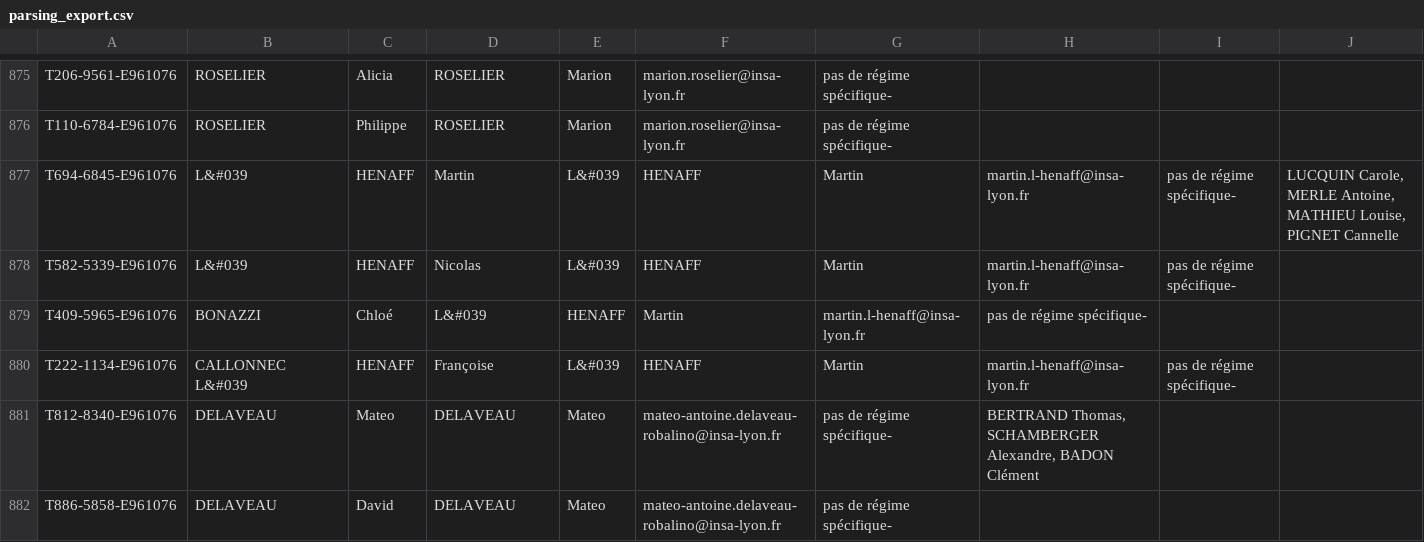
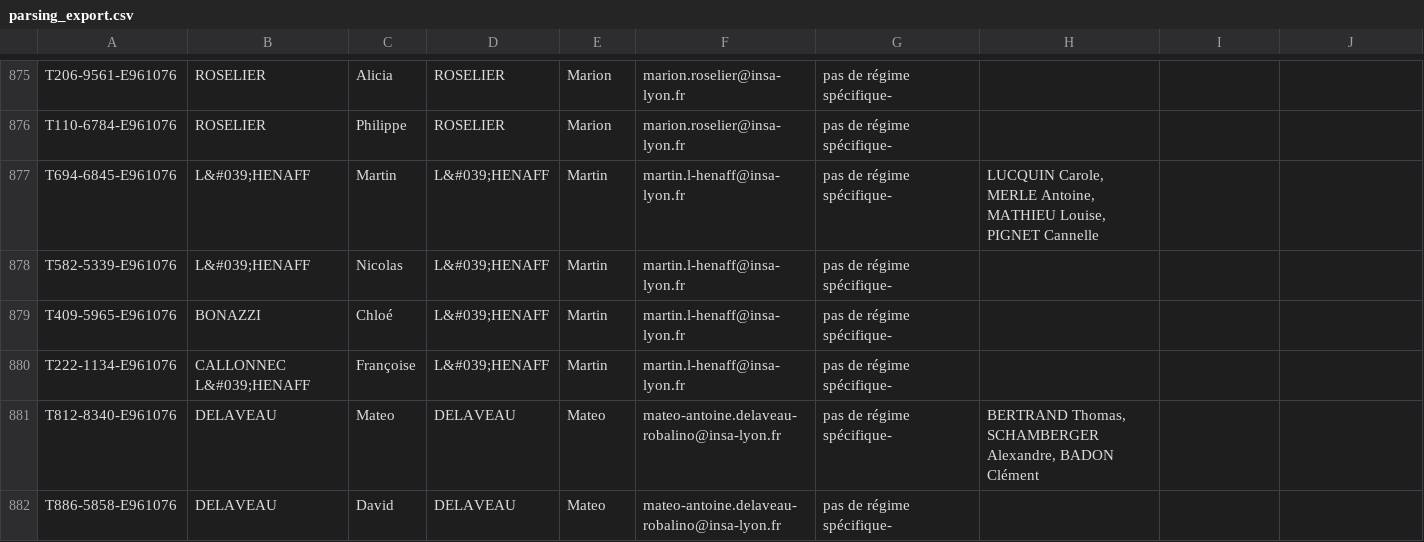
Before and after one commit to Manon3005/TOAST_SMART, a CSV file: backend/resources/parsing_export.csv, drawn as a sheet; only a part is shown, gaps mark what is left out; the diff covers the shown part only.

Commit message:
Problem resolved for exporting : name containing ';'

```diff
--- a/backend/resources/parsing_export.csv
+++ b/backend/resources/parsing_export.csv
@@ -876,6 +876,6 @@ T206-9561-E961076;ROSELIER;Alicia;ROSELIER;Marion;marion.roselier@insa-lyon.fr;p
 T110-6784-E961076;ROSELIER;Philippe;ROSELIER;Marion;marion.roselier@insa-lyon.fr;pas de régime spécifique-;
-T694-6845-E961076;L&#039;HENAFF;Martin;L&#039;HENAFF;Martin;martin.l-henaff@insa-lyon.fr;pas de régime spécifique-;LUCQUIN Carole, MERLE Antoine, MATHIEU Louise, PIGNET Cannelle
-T582-5339-E961076;L&#039;HENAFF;Nicolas;L&#039;HENAFF;Martin;martin.l-henaff@insa-lyon.fr;pas de régime spécifique-;
-T409-5965-E961076;BONAZZI;Chloé;L&#039;HENAFF;Martin;martin.l-henaff@insa-lyon.fr;pas de régime spécifique-;
-T222-1134-E961076;CALLONNEC L&#039;HENAFF;Françoise;L&#039;HENAFF;Martin;martin.l-henaff@insa-lyon.fr;pas de régime spécifique-;
+T694-6845-E961076;"L&#039;HENAFF";Martin;"L&#039;HENAFF";Martin;martin.l-henaff@insa-lyon.fr;pas de régime spécifique-;LUCQUIN Carole, MERLE Antoine, MATHIEU Louise, PIGNET Cannelle
+T582-5339-E961076;"L&#039;HENAFF";Nicolas;"L&#039;HENAFF";Martin;martin.l-henaff@insa-lyon.fr;pas de régime spécifique-;
+T409-5965-E961076;BONAZZI;Chloé;"L&#039;HENAFF";Martin;martin.l-henaff@insa-lyon.fr;pas de régime spécifique-;
+T222-1134-E961076;"CALLONNEC L&#039;HENAFF";Françoise;"L&#039;HENAFF";Martin;martin.l-henaff@insa-lyon.fr;pas de régime spécifique-;
 T812-8340-E961076;DELAVEAU;Mateo;DELAVEAU;Mateo;mateo-antoine.delaveau-robalino@insa-lyon.fr;pas de régime spécifique-;BERTRAND Thomas, SCHAMBERGER Alexandre, BADON Clément
```
Also changed, not shown: 24 edited cells elsewhere in this file, 1 other file.
